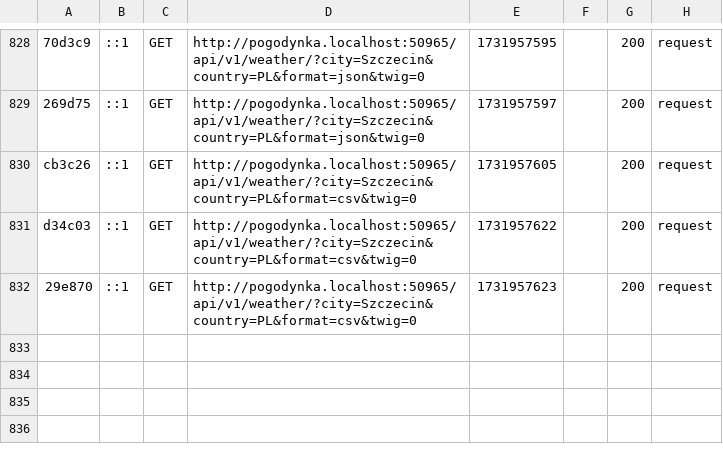
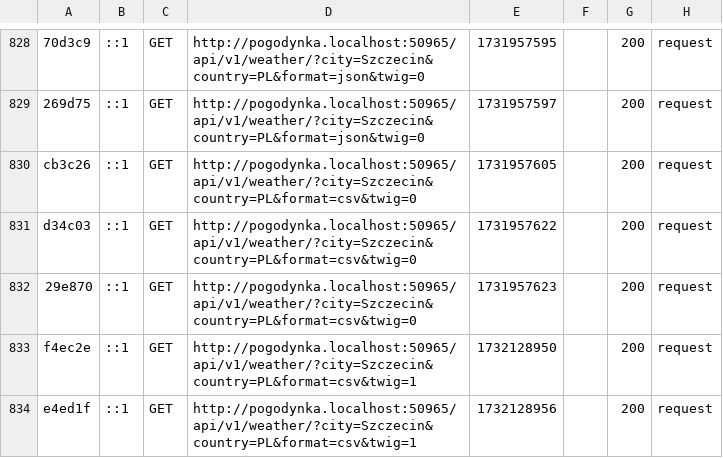
Before and after one commit to adzikowski/ai2-pogodynka2024, a CSV file: var/cache/dev/profiler/index.csv, drawn as a sheet; only a part is shown, gaps mark what is left out; the diff names each change by its address in the sheet, - before the commit and + after, or states it on an @@ line.

```diff
--- a/var/cache/dev/profiler/index.csv
+++ b/var/cache/dev/profiler/index.csv
+row 833: f4ec2e | ::1 | GET | http://pogodynka.localhost:50965/api/v1/weather/?city=Szczecin&country=PL&format=csv&twig=1 | 1732128950 |  | 200 | request
+row 834: e4ed1f | ::1 | GET | http://pogodynka.localhost:50965/api/v1/weather/?city=Szczecin&country=PL&format=csv&twig=1 | 1732128956 |  | 200 | request
```
Also changed, not shown: 4 other files.
